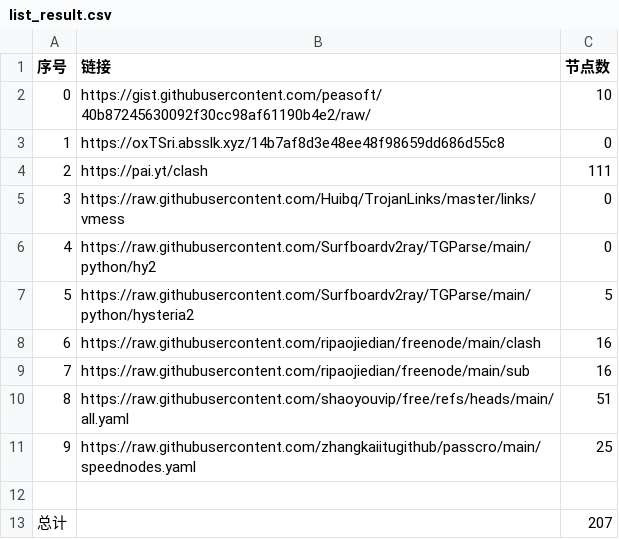
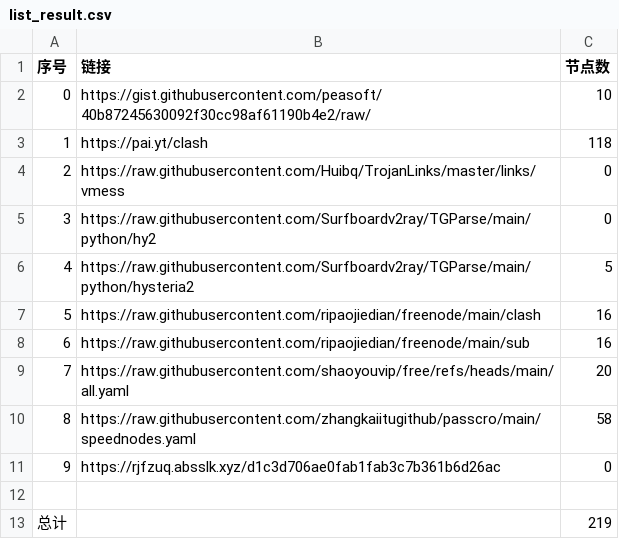
Before and after one commit to masprox/NoMoreWalls, a CSV file: list_result.csv, drawn as a sheet; removed rows and columns are numbered as before the commit, all else as after; the diff names each change by its address in the sheet, - before the commit and + after, or states it on an @@ line.

```diff
--- a/list_result.csv
+++ b/list_result.csv
-row 3: 1 | https://oxTSri.absslk.xyz/14b7af8d3e48ee48f98659dd686d55c8 | 0
@@ column A (序号) renumbered between rows 3 and 10 @@
-C3 (节点数): 111
+C3 (节点数): 118
-C9 (节点数): 51
+C9 (节点数): 20
-C10 (节点数): 25
+C10 (节点数): 58
+row 11: 9 | https://rjfzuq.absslk.xyz/d1c3d706ae0fab1fab3c7b361b6d26ac | 0
-C13 (节点数): 207
+C13 (节点数): 219
```
Also changed, not shown: 31 other files.
